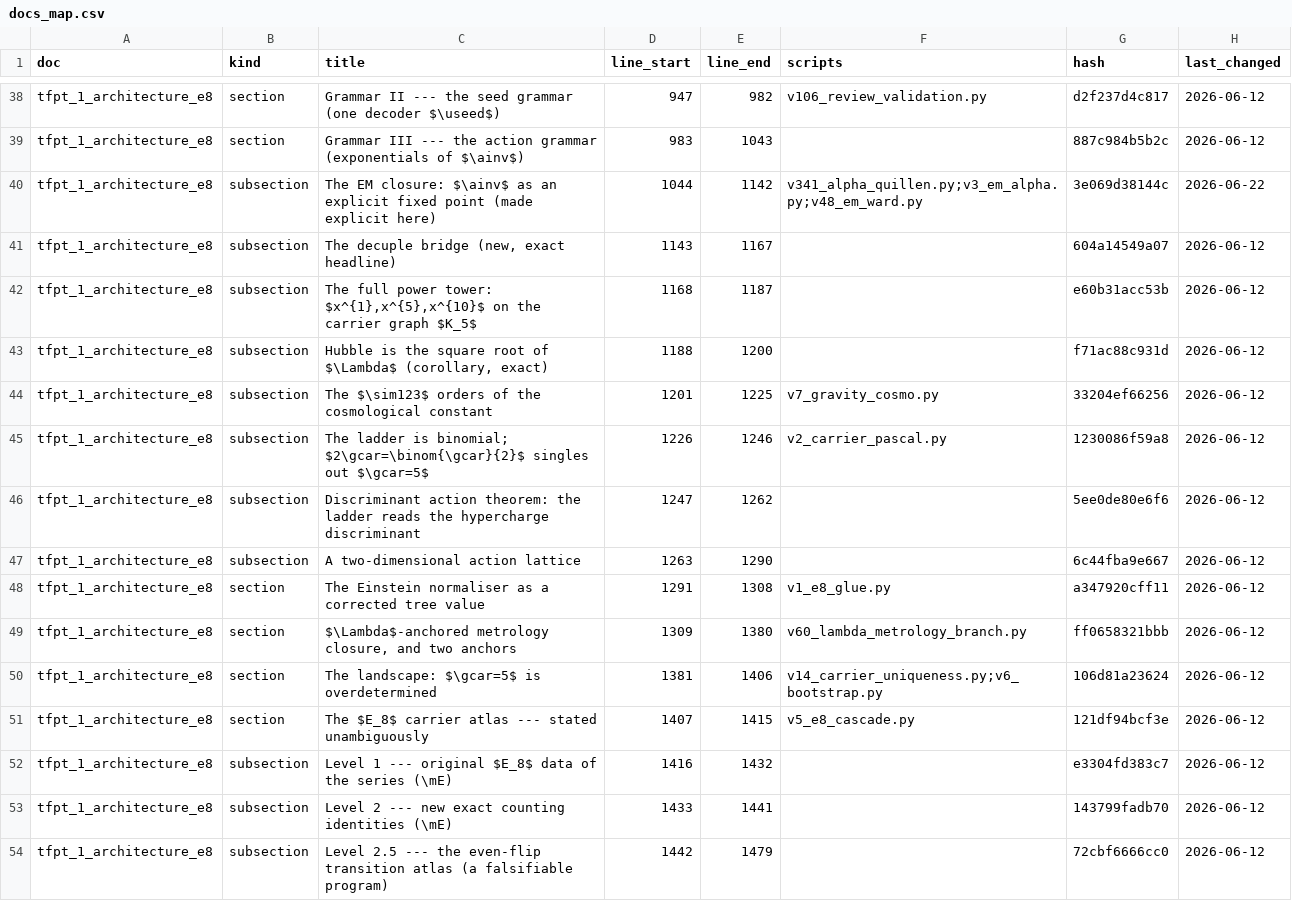
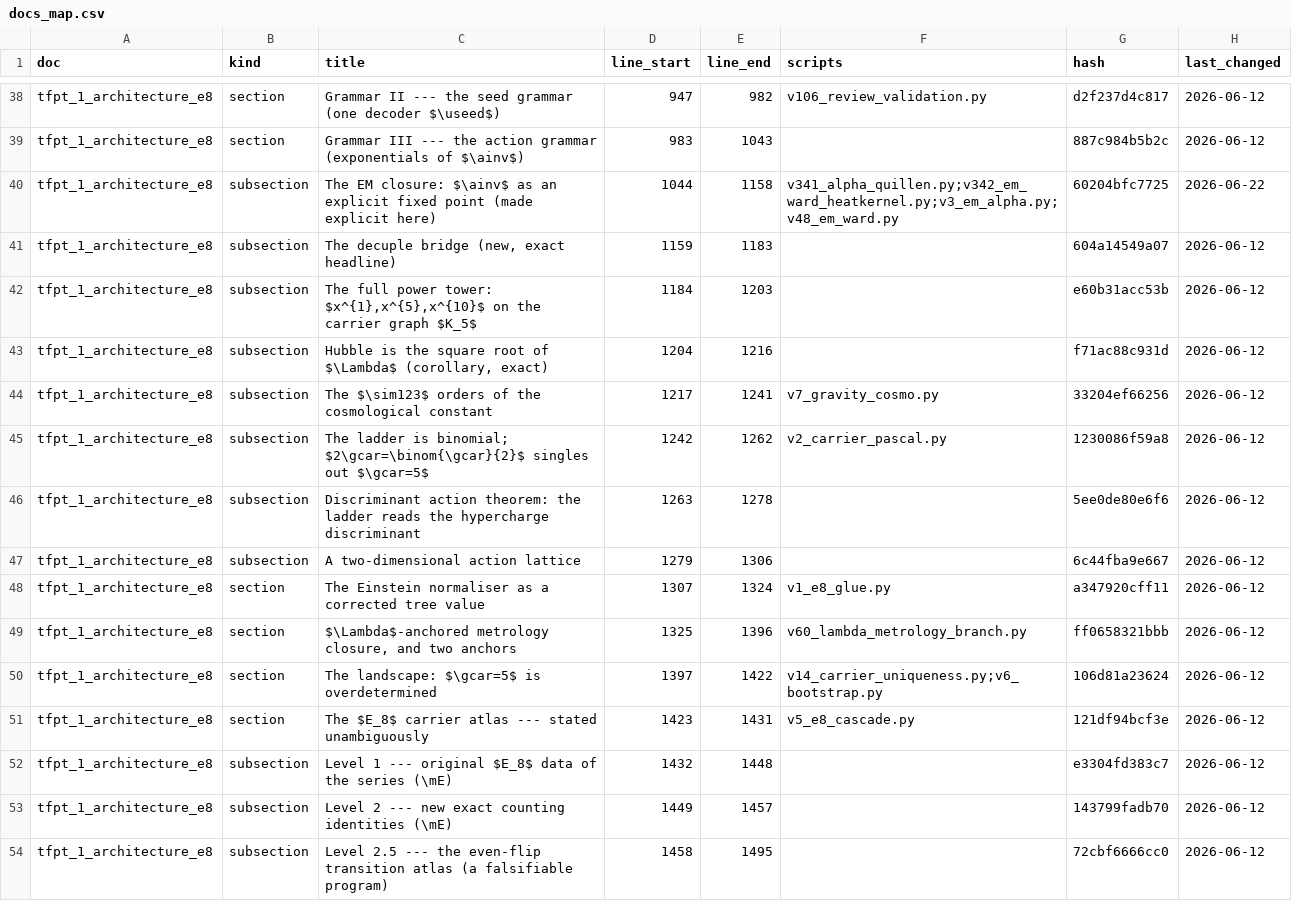
Before and after one commit to sthamann/tfpt5-shadow, a CSV file: verification/docs_map.csv, drawn as a sheet; only a part is shown, gaps mark what is left out; the diff covers the shown part only.

```diff
--- a/verification/docs_map.csv
+++ b/verification/docs_map.csv
@@ -39,16 +39,16 @@ tfpt_1_architecture_e8,section,Grammar II --- the seed grammar (one decoder $\us
 tfpt_1_architecture_e8,section,Grammar III --- the action grammar (exponentials of $\ainv$),983,1043,,887c984b5b2c,2026-06-12
-tfpt_1_architecture_e8,subsection,The EM closure: $\ainv$ as an explicit fixed point (made explicit here),1044,1142,v341_alpha_quillen.py;v3_em_alpha.py;v48_em_ward.py,3e069d38144c,2026-06-22
-tfpt_1_architecture_e8,subsection,"The decuple bridge (new, exact headline)",1143,1167,,604a14549a07,2026-06-12
-tfpt_1_architecture_e8,subsection,"The full power tower: $x^{1},x^{5},x^{10}$ on the carrier graph $K_5$",1168,1187,,e60b31acc53b,2026-06-12
-tfpt_1_architecture_e8,subsection,"Hubble is the square root of $\Lambda$ (corollary, exact)",1188,1200,,f71ac88c931d,2026-06-12
-tfpt_1_architecture_e8,subsection,The $\sim123$ orders of the cosmological constant,1201,1225,v7_gravity_cosmo.py,33204ef66256,2026-06-12
-tfpt_1_architecture_e8,subsection,The ladder is binomial; $2\gcar=\binom{\gcar}{2}$ singles out $\gcar=5$,1226,1246,v2_carrier_pascal.py,1230086f59a8,2026-06-12
-tfpt_1_architecture_e8,subsection,Discriminant action theorem: the ladder reads the hypercharge discriminant,1247,1262,,5ee0de80e6f6,2026-06-12
-tfpt_1_architecture_e8,subsection,A two-dimensional action lattice,1263,1290,,6c44fba9e667,2026-06-12
-tfpt_1_architecture_e8,section,The Einstein normaliser as a corrected tree value,1291,1308,v1_e8_glue.py,a347920cff11,2026-06-12
-tfpt_1_architecture_e8,section,"$\Lambda$-anchored metrology closure, and two anchors",1309,1380,v60_lambda_metrology_branch.py,ff0658321bbb,2026-06-12
-tfpt_1_architecture_e8,section,The landscape: $\gcar=5$ is overdetermined,1381,1406,v14_carrier_uniqueness.py;v6_bootstrap.py,106d81a23624,2026-06-12
-tfpt_1_architecture_e8,section,The $E_8$ carrier atlas --- stated unambiguously,1407,1415,v5_e8_cascade.py,121df94bcf3e,2026-06-12
-tfpt_1_architecture_e8,subsection,Level 1 --- original $E_8$ data of the series (\mE),1416,1432,,e3304fd383c7,2026-06-12
-tfpt_1_architecture_e8,subsection,Level 2 --- new exact counting identities (\mE),1433,1441,,143799fadb70,2026-06-12
-tfpt_1_architecture_e8,subsection,Level 2.5 --- the even-flip transition atlas (a falsifiable program),1442,1479,,72cbf6666cc0,2026-06-12
+tfpt_1_architecture_e8,subsection,The EM closure: $\ainv$ as an explicit fixed point (made explicit here),1044,1158,v341_alpha_quillen.py;v342_em_ward_heatkernel.py;v3_em_alpha.py;v48_em_ward.py,60204bfc7725,2026-06-22
+tfpt_1_architecture_e8,subsection,"The decuple bridge (new, exact headline)",1159,1183,,604a14549a07,2026-06-12
+tfpt_1_architecture_e8,subsection,"The full power tower: $x^{1},x^{5},x^{10}$ on the carrier graph $K_5$",1184,1203,,e60b31acc53b,2026-06-12
+tfpt_1_architecture_e8,subsection,"Hubble is the square root of $\Lambda$ (corollary, exact)",1204,1216,,f71ac88c931d,2026-06-12
+tfpt_1_architecture_e8,subsection,The $\sim123$ orders of the cosmological constant,1217,1241,v7_gravity_cosmo.py,33204ef66256,2026-06-12
+tfpt_1_architecture_e8,subsection,The ladder is binomial; $2\gcar=\binom{\gcar}{2}$ singles out $\gcar=5$,1242,1262,v2_carrier_pascal.py,1230086f59a8,2026-06-12
+tfpt_1_architecture_e8,subsection,Discriminant action theorem: the ladder reads the hypercharge discriminant,1263,1278,,5ee0de80e6f6,2026-06-12
+tfpt_1_architecture_e8,subsection,A two-dimensional action lattice,1279,1306,,6c44fba9e667,2026-06-12
+tfpt_1_architecture_e8,section,The Einstein normaliser as a corrected tree value,1307,1324,v1_e8_glue.py,a347920cff11,2026-06-12
+tfpt_1_architecture_e8,section,"$\Lambda$-anchored metrology closure, and two anchors",1325,1396,v60_lambda_metrology_branch.py,ff0658321bbb,2026-06-12
+tfpt_1_architecture_e8,section,The landscape: $\gcar=5$ is overdetermined,1397,1422,v14_carrier_uniqueness.py;v6_bootstrap.py,106d81a23624,2026-06-12
+tfpt_1_architecture_e8,section,The $E_8$ carrier atlas --- stated unambiguously,1423,1431,v5_e8_cascade.py,121df94bcf3e,2026-06-12
+tfpt_1_architecture_e8,subsection,Level 1 --- original $E_8$ data of the series (\mE),1432,1448,,e3304fd383c7,2026-06-12
+tfpt_1_architecture_e8,subsection,Level 2 --- new exact counting identities (\mE),1449,1457,,143799fadb70,2026-06-12
+tfpt_1_architecture_e8,subsection,Level 2.5 --- the even-flip transition atlas (a falsifiable program),1458,1495,,72cbf6666cc0,2026-06-12
```
Also changed, not shown: 50 edited cells elsewhere in this file, verification/script_registry.csv, verification/status_ledger.csv, 17 other files.
